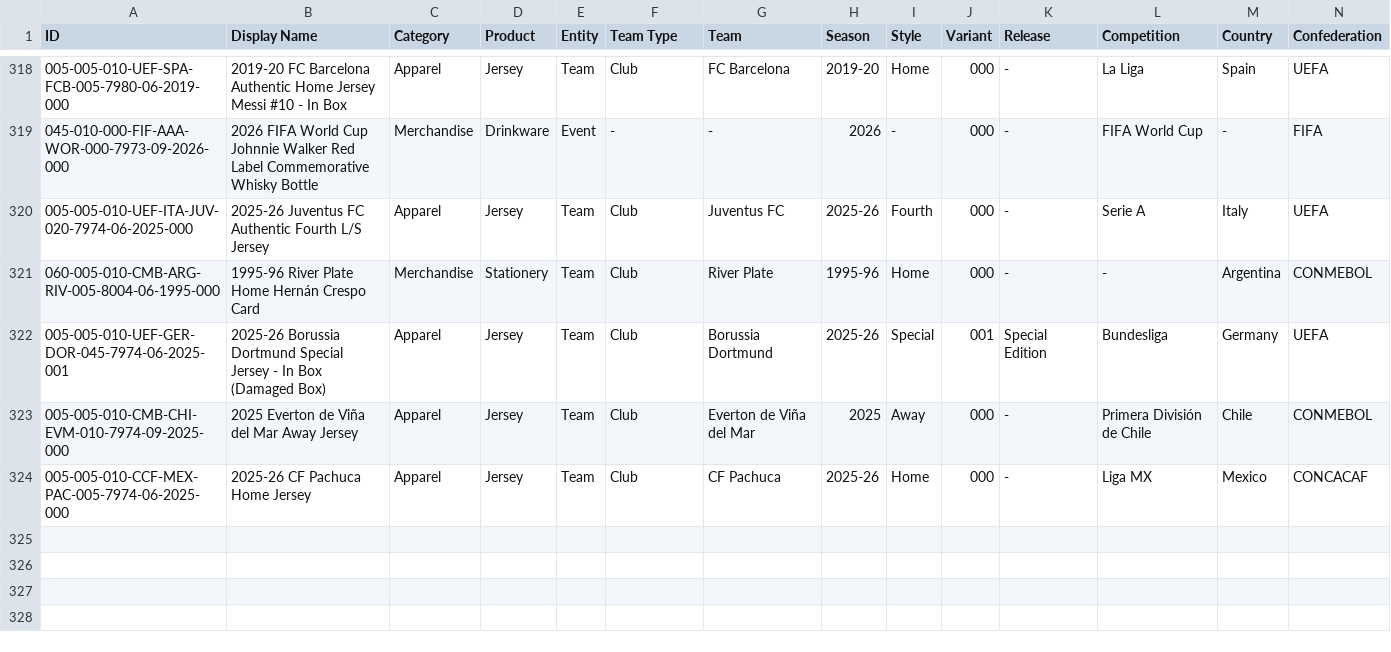
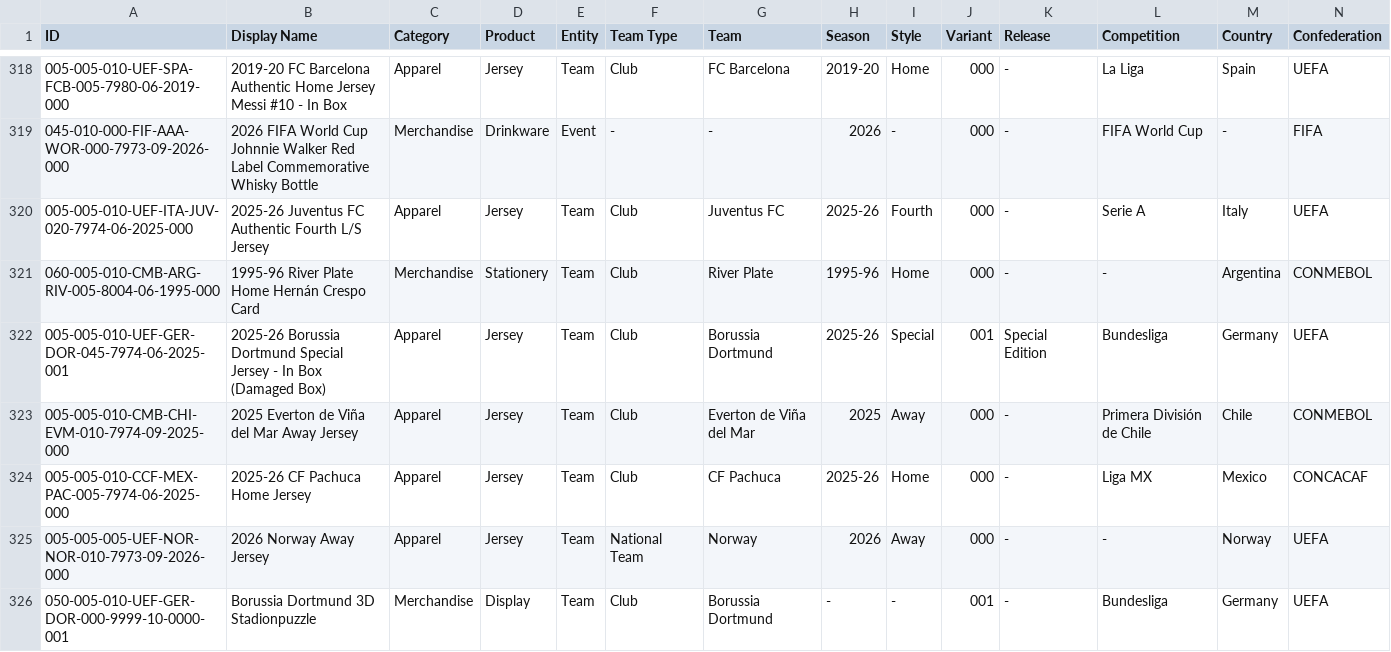
Before and after one commit to Everardo-shain/collections, a CSV file: src/data/csv_files/football_collection - Collection.csv, drawn as a sheet; only a part is shown, gaps mark what is left out; rows hold the shown columns only; the diff names each change by its address in the sheet, - before the commit and + after, or states it on an @@ line.

```diff
--- a/src/data/csv_files/football_collection - Collection.csv
+++ b/src/data/csv_files/football_collection - Collection.csv
+row 325: 005-005-005-UEF-NOR-NOR-010-7973-09-2026-000 | 2026 Norway Away Jersey | Apparel | Jersey | Team | National Team | Norway | 2026 | Away | 000 | - | - | Norway | UEFA
+row 326: 050-005-010-UEF-GER-DOR-000-9999-10-0000-001 | Borussia Dortmund 3D Stadionpuzzle | Merchandise | Display | Team | Club | Borussia Dortmund | - | - | 001 | - | Bundesliga | Germany | UEFA
```
Also changed, not shown: 3 other files.
